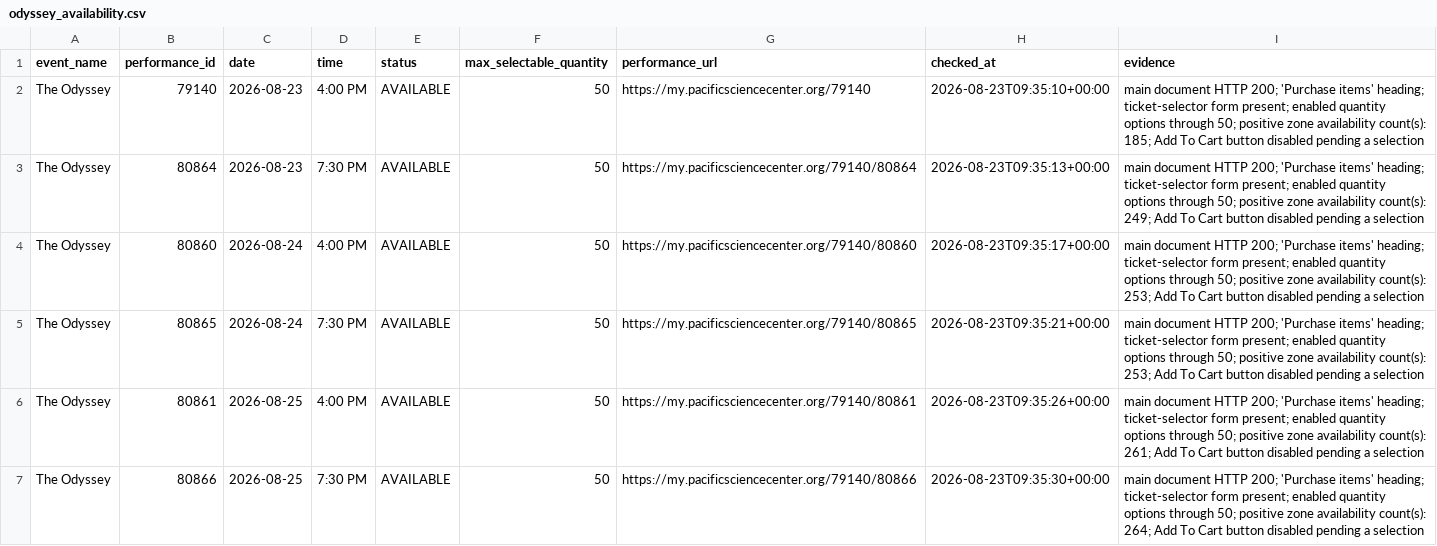
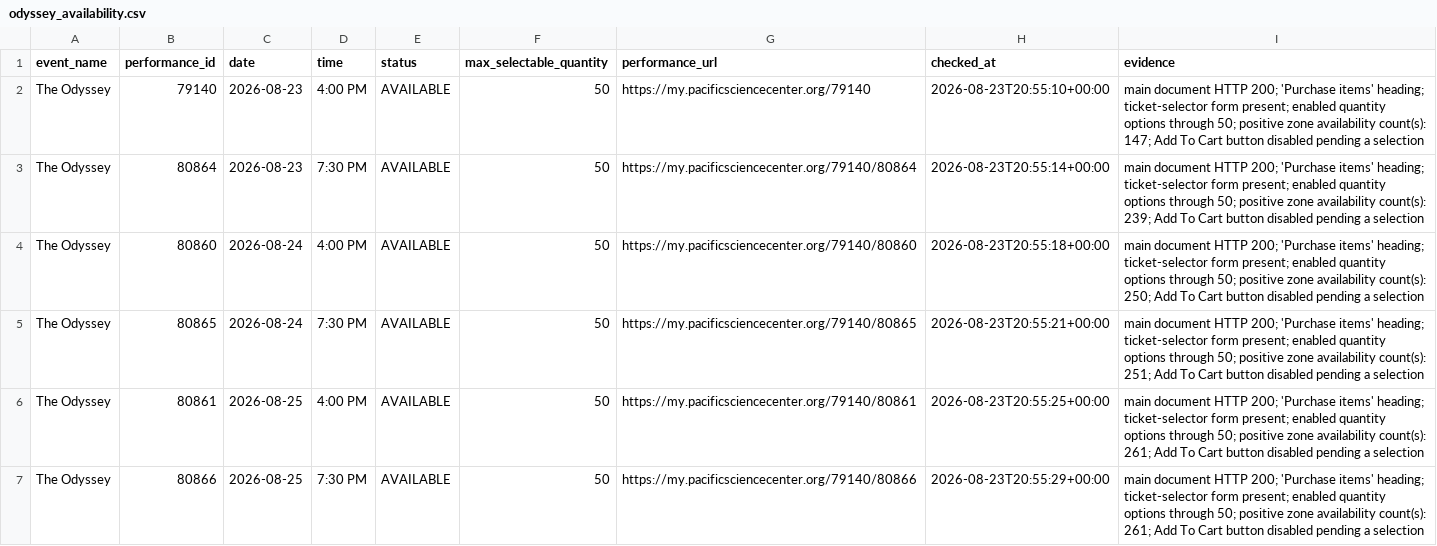
Before and after one commit to cheetahmonkey/IMAX, a CSV file: output/odyssey_availability.csv, drawn as a sheet.

Commit message:
Refresh Odyssey availability 2026-08-23 13:55 PDT

```diff
--- a/output/odyssey_availability.csv
+++ b/output/odyssey_availability.csv
@@ -1,7 +1,7 @@
 event_name,performance_id,date,time,status,max_selectable_quantity,performance_url,checked_at,evidence
-The Odyssey,79140,2026-08-23,4:00 PM,AVAILABLE,50,https://my.pacificsciencecenter.org/79140,2026-08-23T09:35:10+00:00,main document HTTP 200; 'Purchase items' heading; ticket-selector form present; enabled quantity options through 50; positive zone availability count(s): 185; Add To Cart button disabled pending a selection
-The Odyssey,80864,2026-08-23,7:30 PM,AVAILABLE,50,https://my.pacificsciencecenter.org/79140/80864,2026-08-23T09:35:13+00:00,main document HTTP 200; 'Purchase items' heading; ticket-selector form present; enabled quantity options through 50; positive zone availability count(s): 249; Add To Cart button disabled pending a selection
-The Odyssey,80860,2026-08-24,4:00 PM,AVAILABLE,50,https://my.pacificsciencecenter.org/79140/80860,2026-08-23T09:35:17+00:00,main document HTTP 200; 'Purchase items' heading; ticket-selector form present; enabled quantity options through 50; positive zone availability count(s): 253; Add To Cart button disabled pending a selection
-The Odyssey,80865,2026-08-24,7:30 PM,AVAILABLE,50,https://my.pacificsciencecenter.org/79140/80865,2026-08-23T09:35:21+00:00,main document HTTP 200; 'Purchase items' heading; ticket-selector form present; enabled quantity options through 50; positive zone availability count(s): 253; Add To Cart button disabled pending a selection
-The Odyssey,80861,2026-08-25,4:00 PM,AVAILABLE,50,https://my.pacificsciencecenter.org/79140/80861,2026-08-23T09:35:26+00:00,main document HTTP 200; 'Purchase items' heading; ticket-selector form present; enabled quantity options through 50; positive zone availability count(s): 261; Add To Cart button disabled pending a selection
-The Odyssey,80866,2026-08-25,7:30 PM,AVAILABLE,50,https://my.pacificsciencecenter.org/79140/80866,2026-08-23T09:35:30+00:00,main document HTTP 200; 'Purchase items' heading; ticket-selector form present; enabled quantity options through 50; positive zone availability count(s): 264; Add To Cart button disabled pending a selection
+The Odyssey,79140,2026-08-23,4:00 PM,AVAILABLE,50,https://my.pacificsciencecenter.org/79140,2026-08-23T20:55:10+00:00,main document HTTP 200; 'Purchase items' heading; ticket-selector form present; enabled quantity options through 50; positive zone availability count(s): 147; Add To Cart button disabled pending a selection
+The Odyssey,80864,2026-08-23,7:30 PM,AVAILABLE,50,https://my.pacificsciencecenter.org/79140/80864,2026-08-23T20:55:14+00:00,main document HTTP 200; 'Purchase items' heading; ticket-selector form present; enabled quantity options through 50; positive zone availability count(s): 239; Add To Cart button disabled pending a selection
+The Odyssey,80860,2026-08-24,4:00 PM,AVAILABLE,50,https://my.pacificsciencecenter.org/79140/80860,2026-08-23T20:55:18+00:00,main document HTTP 200; 'Purchase items' heading; ticket-selector form present; enabled quantity options through 50; positive zone availability count(s): 250; Add To Cart button disabled pending a selection
+The Odyssey,80865,2026-08-24,7:30 PM,AVAILABLE,50,https://my.pacificsciencecenter.org/79140/80865,2026-08-23T20:55:21+00:00,main document HTTP 200; 'Purchase items' heading; ticket-selector form present; enabled quantity options through 50; positive zone availability count(s): 251; Add To Cart button disabled pending a selection
+The Odyssey,80861,2026-08-25,4:00 PM,AVAILABLE,50,https://my.pacificsciencecenter.org/79140/80861,2026-08-23T20:55:25+00:00,main document HTTP 200; 'Purchase items' heading; ticket-selector form present; enabled quantity options through 50; positive zone availability count(s): 261; Add To Cart button disabled pending a selection
+The Odyssey,80866,2026-08-25,7:30 PM,AVAILABLE,50,https://my.pacificsciencecenter.org/79140/80866,2026-08-23T20:55:29+00:00,main document HTTP 200; 'Purchase items' heading; ticket-selector form present; enabled quantity options through 50; positive zone availability count(s): 261; Add To Cart button disabled pending a selection
```
Also changed, not shown: 3 other files.
